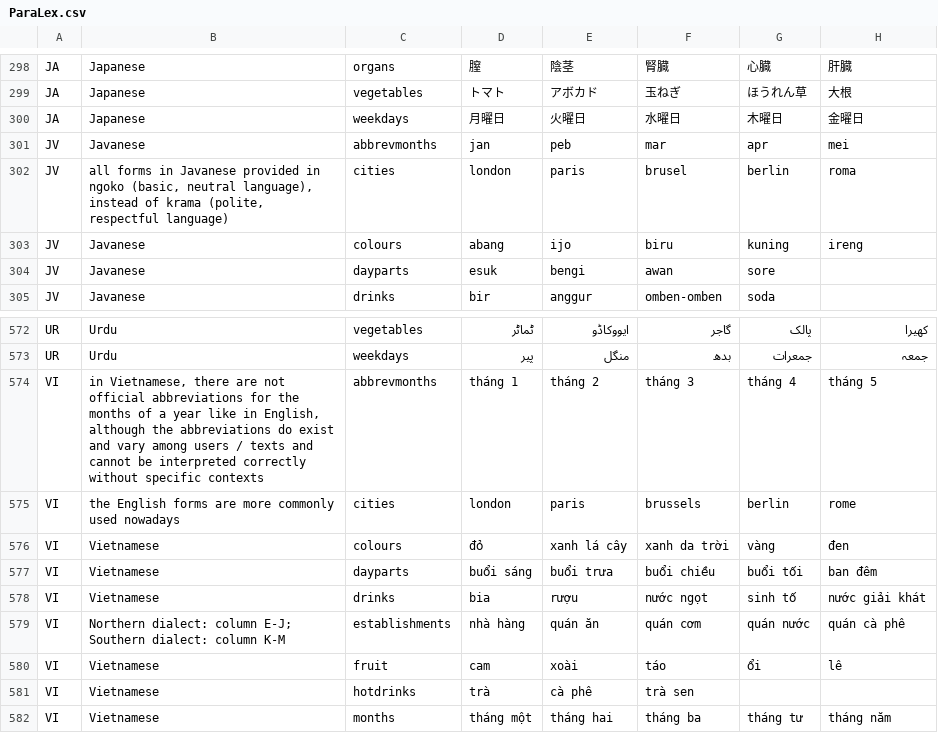
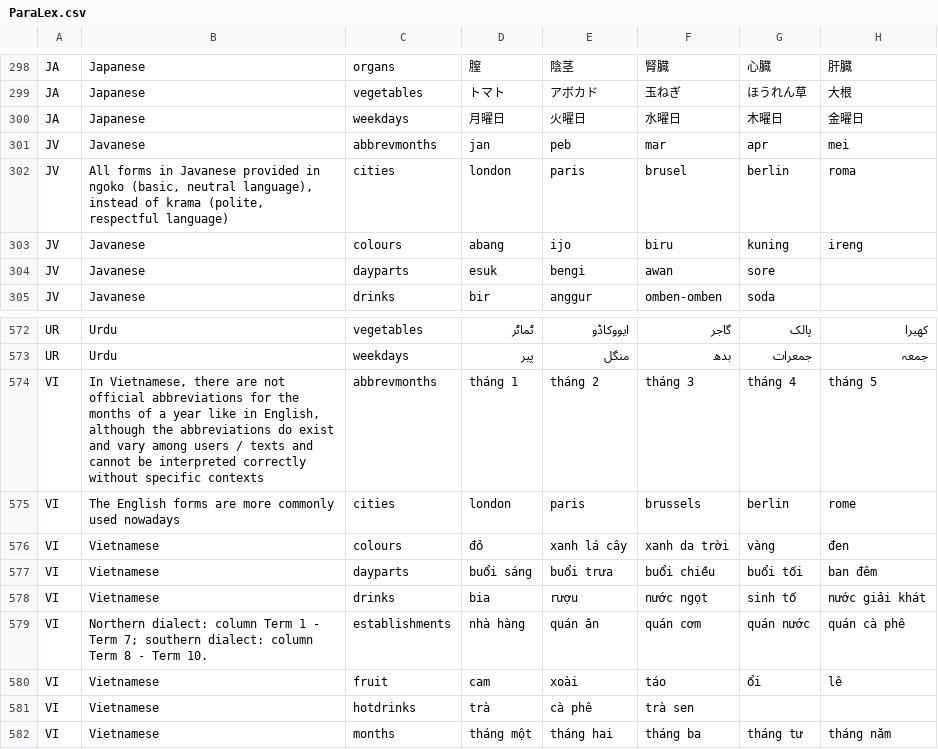
Before and after one commit to gavagai-corp/ParaLex, a CSV file: ParaLex.csv, drawn as a sheet; only a part is shown, gaps mark what is left out; the diff names each change by its address in the sheet, - before the commit and + after, or states it on an @@ line.

Commit message:
Updated data set.

```diff
--- a/ParaLex.csv
+++ b/ParaLex.csv
-B302: all forms in…
+B302: All forms in…
-B574: in Vietnamese, there…
+B574: In Vietnamese, there…
-B575: the English forms…
+B575: The English forms…
-B579: …dialect: column E-J; Southern dialect: column K-M
+B579: …dialect: column Term 1 - Term 7; southern dialect: column Term 8 - Term 10.
```
Also changed, not shown: 1 other file.
